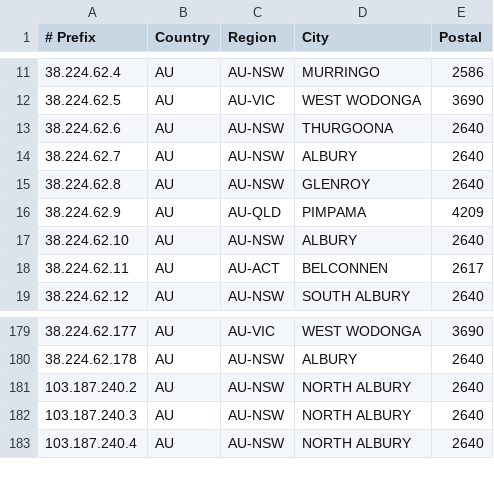
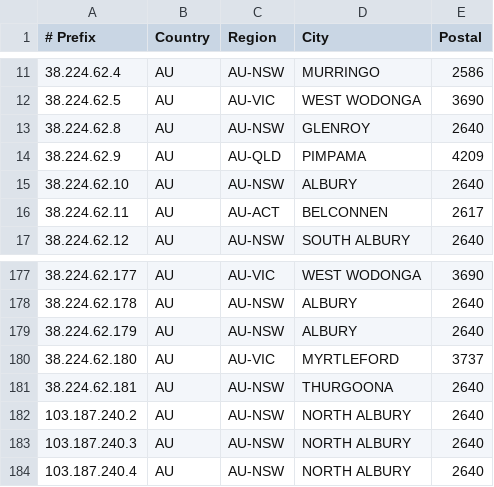
Before and after one commit to LightningIP/geofeed, a CSV file: geofeed.csv, drawn as a sheet; only a part is shown, gaps mark what is left out.

Commit message:
IP Address Updates

```diff
--- a/geofeed.csv
+++ b/geofeed.csv
@@ -12,4 +12,2 @@
 38.224.62.5,AU,AU-VIC,WEST WODONGA,3690
-38.224.62.6,AU,AU-NSW,THURGOONA,2640
-38.224.62.7,AU,AU-NSW,ALBURY,2640
 38.224.62.8,AU,AU-NSW,GLENROY,2640
@@ -180,2 +178,5 @@
 38.224.62.178,AU,AU-NSW,ALBURY,2640
+38.224.62.179,AU,AU-NSW,ALBURY,2640
+38.224.62.180,AU,AU-VIC,MYRTLEFORD,3737
+38.224.62.181,AU,AU-NSW,THURGOONA,2640
 103.187.240.2,AU,AU-NSW,NORTH ALBURY,2640
```
